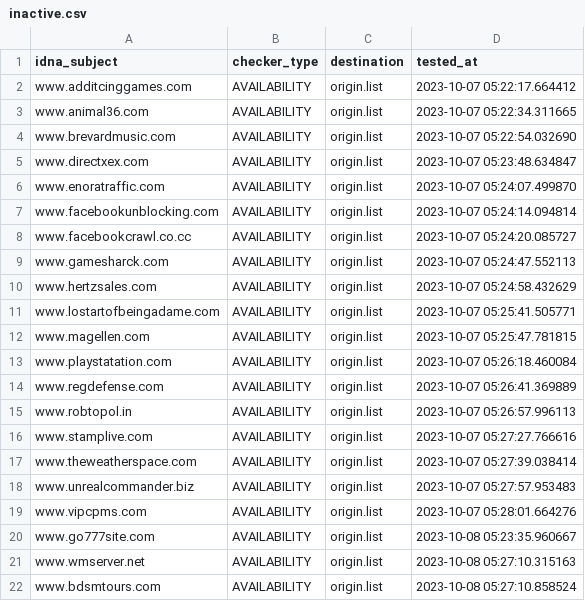
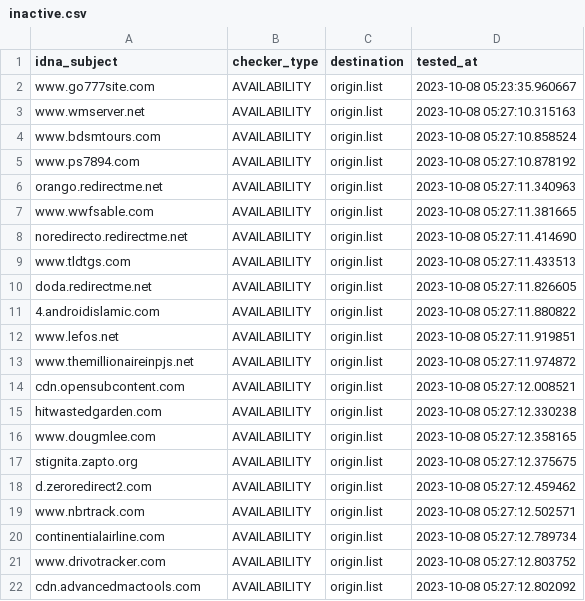
Before and after one commit to dead-hosts/add.Risk_git_FadeMind, a CSV file: .pyfunceble/inactive.csv, drawn as a sheet; only a part is shown; the shorter side is filled out with more unchanged rows; removed rows and columns are numbered as before the commit, all else as after; the diff covers the shown part only; the diff names each change by its address in the sheet, - before the commit and + after, or states it on an @@ line.

```diff
--- a/.pyfunceble/inactive.csv
+++ b/.pyfunceble/inactive.csv
-row 2: www.additcinggames.com | AVAILABILITY | origin.list | 2023-10-07 05:22:17.664412
-row 3: www.animal36.com | AVAILABILITY | origin.list | 2023-10-07 05:22:34.311665
-row 4: www.brevardmusic.com | AVAILABILITY | origin.list | 2023-10-07 05:22:54.032690
-row 5: www.directxex.com | AVAILABILITY | origin.list | 2023-10-07 05:23:48.634847
-row 6: www.enoratraffic.com | AVAILABILITY | origin.list | 2023-10-07 05:24:07.499870
-row 7: www.facebookunblocking.com | AVAILABILITY | origin.list | 2023-10-07 05:24:14.094814
-row 8: www.facebookcrawl.co.cc | AVAILABILITY | origin.list | 2023-10-07 05:24:20.085727
-row 9: www.gamesharck.com | AVAILABILITY | origin.list | 2023-10-07 05:24:47.552113
-row 10: www.hertzsales.com | AVAILABILITY | origin.list | 2023-10-07 05:24:58.432629
-row 11: www.lostartofbeingadame.com | AVAILABILITY | origin.list | 2023-10-07 05:25:41.505771
-row 12: www.magellen.com | AVAILABILITY | origin.list | 2023-10-07 05:25:47.781815
-row 13: www.playstatation.com | AVAILABILITY | origin.list | 2023-10-07 05:26:18.460084
-row 14: www.regdefense.com | AVAILABILITY | origin.list | 2023-10-07 05:26:41.369889
-row 15: www.robtopol.in | AVAILABILITY | origin.list | 2023-10-07 05:26:57.996113
-row 16: www.stamplive.com | AVAILABILITY | origin.list | 2023-10-07 05:27:27.766616
-row 17: www.theweatherspace.com | AVAILABILITY | origin.list | 2023-10-07 05:27:39.038414
-row 18: www.unrealcommander.biz | AVAILABILITY | origin.list | 2023-10-07 05:27:57.953483
-row 19: www.vipcpms.com | AVAILABILITY | origin.list | 2023-10-07 05:28:01.664276
```
Also changed, not shown: 22 added rows elsewhere in this file, 14 other files.
